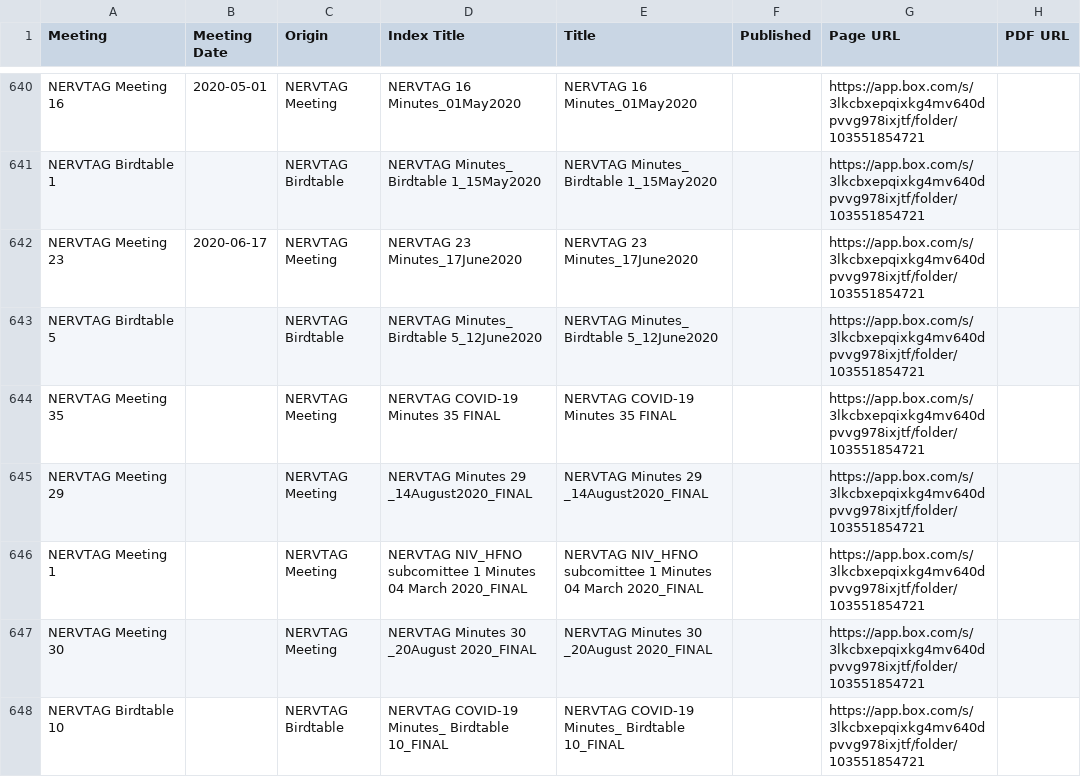
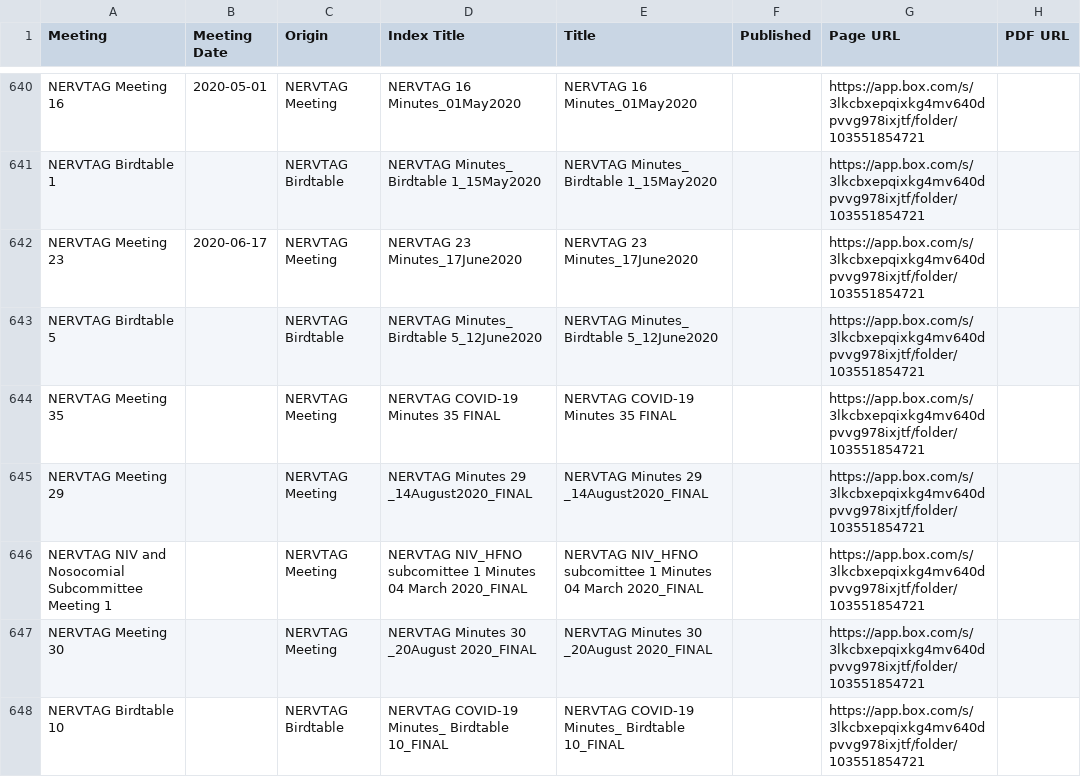
Before and after one commit to jamesscottbrown/covidreports, a CSV file: indexes/files.csv, drawn as a sheet; only a part is shown, gaps mark what is left out.

Commit message:
clarify NERVTAG NIV subcommittee meeting name

```diff
--- a/indexes/files.csv
+++ b/indexes/files.csv
@@ -645,3 +645,3 @@ NERVTAG Meeting 35,,NERVTAG Meeting,NERVTAG COVID-19 Minutes 35 FINAL,NERVTAG CO
 NERVTAG Meeting 29,,NERVTAG Meeting,NERVTAG Minutes 29 _14August2020_FINAL,NERVTAG Minutes 29 _14August2020_FINAL,,https://app.box.com/s/3lkcbxepqixkg4mv640dpvvg978ixjtf/folder/103551854721,
-NERVTAG Meeting 1,,NERVTAG Meeting,NERVTAG NIV_HFNO subcomittee 1 Minutes 04 March 2020_FINAL,NERVTAG NIV_HFNO subcomittee 1 Minutes 04 March 2020_FINAL,,https://app.box.com/s/3lkcbxepqixkg4mv640dpvvg978ixjtf/folder/103551854721,
+NERVTAG NIV and Nosocomial Subcommittee Meeting 1,,NERVTAG Meeting,NERVTAG NIV_HFNO subcomittee 1 Minutes 04 March 2020_FINAL,NERVTAG NIV_HFNO subcomittee 1 Minutes 04 March 2020_FINAL,,https://app.box.com/s/3lkcbxepqixkg4mv640dpvvg978ixjtf/folder/103551854721,
 NERVTAG Meeting 30,,NERVTAG Meeting,NERVTAG Minutes 30 _20August 2020_FINAL,NERVTAG Minutes 30 _20August 2020_FINAL,,https://app.box.com/s/3lkcbxepqixkg4mv640dpvvg978ixjtf/folder/103551854721,
```
Also changed, not shown: 2 other files.
